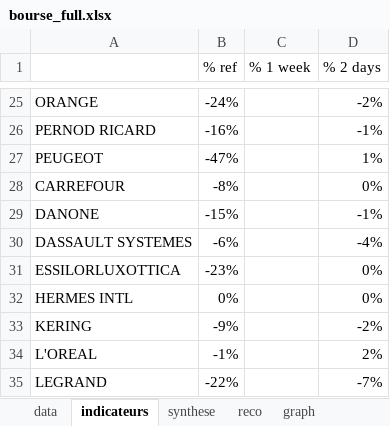
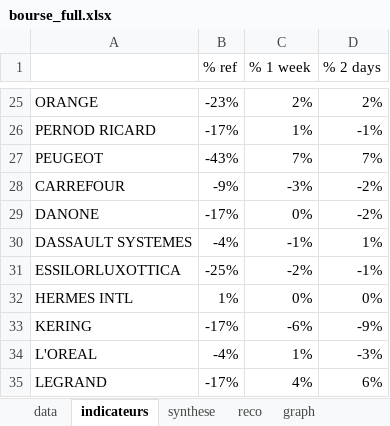
Before and after one commit to didierr2/bourse, an Excel workbook: src/main/resources/templates/bourse_full.xlsx, sheet indicateurs, drawn as a sheet; only a part is shown, gaps mark what is left out; values as stored, in another font and other column widths than the file's, no borders; the diff covers the shown part only; the diff names each change by its address in the sheet, - before the commit and + after, or states it on an @@ line.

```diff
--- a/src/main/resources/templates/bourse_full.xlsx (sheet indicateurs)
+++ b/src/main/resources/templates/bourse_full.xlsx (sheet indicateurs)
-B25 (% ref): -24%
+B25 (% ref): -23%
-C25 (% 1 week): (empty)
+C25 (% 1 week): 2%
-D25 (% 2 days): -2%
+D25 (% 2 days): 2%
-B26 (% ref): -16%
+B26 (% ref): -17%
-C26 (% 1 week): (empty)
+C26 (% 1 week): 1%
-B27 (% ref): -47%
+B27 (% ref): -43%
-C27 (% 1 week): (empty)
+C27 (% 1 week): 7%
-D27 (% 2 days): 1%
+D27 (% 2 days): 7%
-B28 (% ref): -8%
+B28 (% ref): -9%
-C28 (% 1 week): (empty)
+C28 (% 1 week): -3%
-D28 (% 2 days): 0%
+D28 (% 2 days): -2%
-B29 (% ref): -15%
+B29 (% ref): -17%
-C29 (% 1 week): (empty)
+C29 (% 1 week): 0%
-D29 (% 2 days): -1%
+D29 (% 2 days): -2%
-B30 (% ref): -6%
+B30 (% ref): -4%
-C30 (% 1 week): (empty)
+C30 (% 1 week): -1%
-D30 (% 2 days): -4%
+D30 (% 2 days): 1%
-B31 (% ref): -23%
+B31 (% ref): -25%
-C31 (% 1 week): (empty)
+C31 (% 1 week): -2%
-D31 (% 2 days): 0%
+D31 (% 2 days): -1%
-B32 (% ref): 0%
+B32 (% ref): 1%
-C32 (% 1 week): (empty)
+C32 (% 1 week): 0%
-B33 (% ref): -9%
+B33 (% ref): -17%
-C33 (% 1 week): (empty)
+C33 (% 1 week): -6%
-D33 (% 2 days): -2%
+D33 (% 2 days): -9%
-B34 (% ref): -1%
+B34 (% ref): -4%
-C34 (% 1 week): (empty)
+C34 (% 1 week): 1%
-D34 (% 2 days): 2%
+D34 (% 2 days): -3%
-B35 (% ref): -22%
+B35 (% ref): -17%
-C35 (% 1 week): (empty)
+C35 (% 1 week): 4%
-D35 (% 2 days): -7%
+D35 (% 2 days): 6%
```
Also changed, not shown: 143 edited cells elsewhere in this sheet, sheet data, sheet synthese, charts or pictures, src/main/resources/bourse.xlsx, 18 other files.
